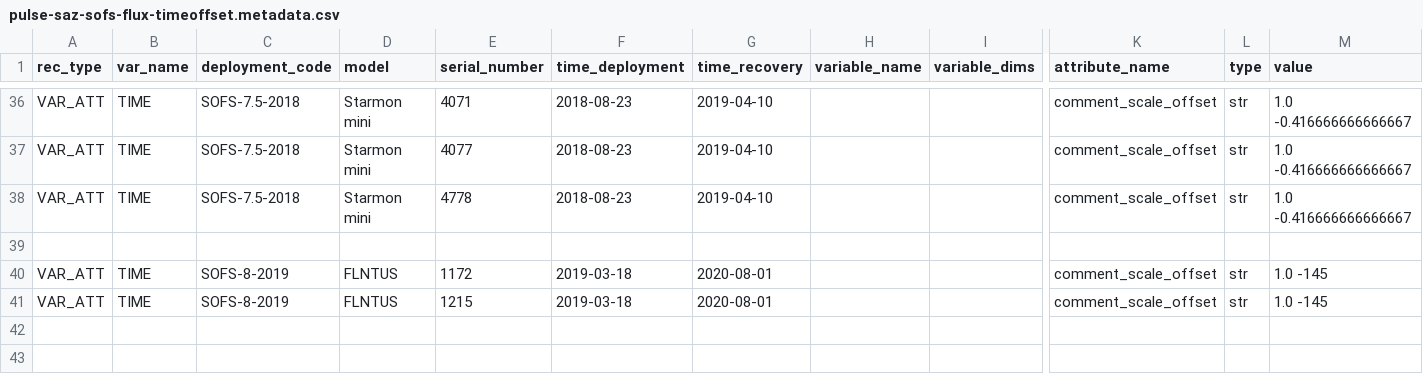
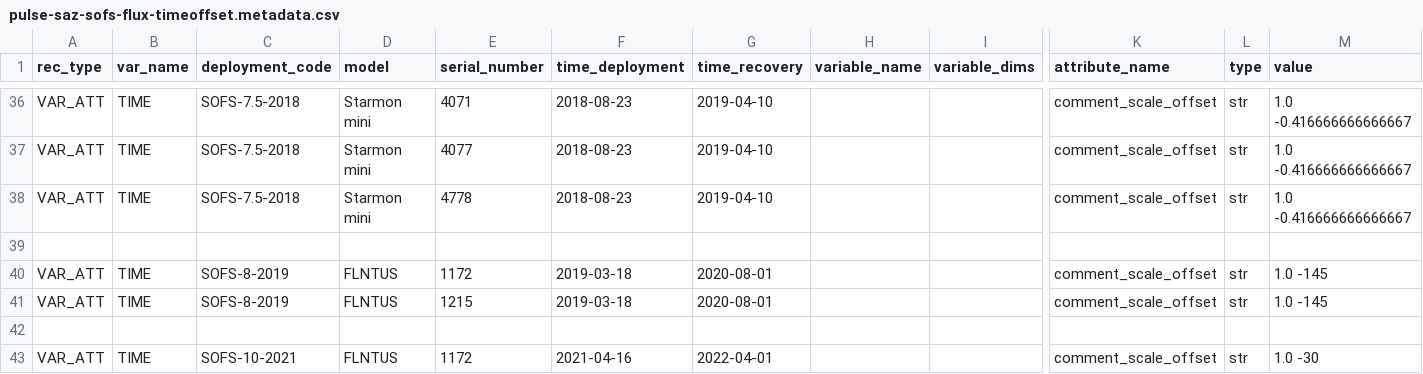
Before and after one commit to petejan/imos-tools, a CSV file: metadata/pulse-saz-sofs-flux-timeoffset.metadata.csv, drawn as a sheet; only a part is shown, gaps mark what is left out; rows hold the shown columns only; the diff names each change by its address in the sheet, - before the commit and + after, or states it on an @@ line.

Commit message:
gridding data
fixes for gridding files to gridding documentation

```diff
--- a/metadata/pulse-saz-sofs-flux-timeoffset.metadata.csv
+++ b/metadata/pulse-saz-sofs-flux-timeoffset.metadata.csv
+row 42: (empty)
+row 43: VAR_ATT | TIME | SOFS-10-2021 | FLNTUS | 1172 | 2021-04-16 | 2022-04-01 |  |  | comment_scale_offset | str | 1.0 -30
```
Also changed, not shown: metadata/sots.metadata.csv, 4 other files.
